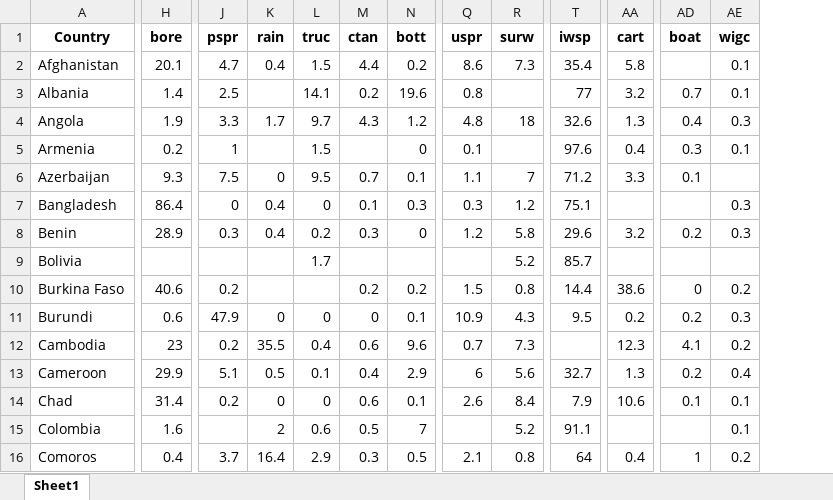
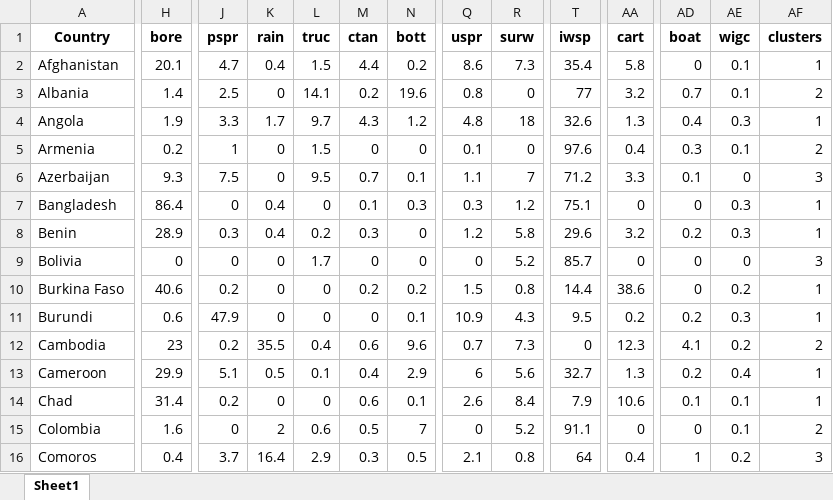
Before and after one commit to narslab/water-accessibility, an Excel workbook: results/dfsimple.xlsx, sheet Sheet1, drawn as a sheet; only a part is shown, gaps mark what is left out; values as stored, in another font and other column widths than the file's, no borders; the diff covers the shown part only; the diff names each change by its address in the sheet, - before the commit and + after, or states it on an @@ line.

```diff
--- a/results/dfsimple.xlsx (sheet Sheet1)
+++ b/results/dfsimple.xlsx (sheet Sheet1)
+column AF (clusters), rows 2-16: 1 | 2 | 1 | 2 | 3 | 1 | 1 | 3 | 1 | 1 | 2 | 1 | 1 | 2 | 3
-AD2 (boat): (empty)
+AD2 (boat): 0
-K3 (rain): (empty)
+K3 (rain): 0
-R3 (surw): (empty)
+R3 (surw): 0
-K5 (rain): (empty)
+K5 (rain): 0
-M5 (ctan): (empty)
+M5 (ctan): 0
-R5 (surw): (empty)
+R5 (surw): 0
-AE6 (wigc): (empty)
+AE6 (wigc): 0
-AA7 (cart): (empty)
+AA7 (cart): 0
-AD7 (boat): (empty)
+AD7 (boat): 0
-H9 (bore): (empty)
+H9 (bore): 0
-J9 (pspr): (empty)
+J9 (pspr): 0
-K9:K10 (rain): (empty)
+K9:K10 (rain): 0
-M9 (ctan): (empty)
+M9 (ctan): 0
-N9 (bott): (empty)
+N9 (bott): 0
-Q9 (uspr): (empty)
+Q9 (uspr): 0
-AA9 (cart): (empty)
+AA9 (cart): 0
-AD9 (boat): (empty)
+AD9 (boat): 0
-AE9 (wigc): (empty)
+AE9 (wigc): 0
-L10 (truc): (empty)
+L10 (truc): 0
-T12 (iwsp): (empty)
+T12 (iwsp): 0
-J15 (pspr): (empty)
+J15 (pspr): 0
-Q15 (uspr): (empty)
+Q15 (uspr): 0
-AA15 (cart): (empty)
+AA15 (cart): 0
-AD15 (boat): (empty)
+AD15 (boat): 0
```
Also changed, not shown: 193 edited cells elsewhere in this sheet, 5 other files.
